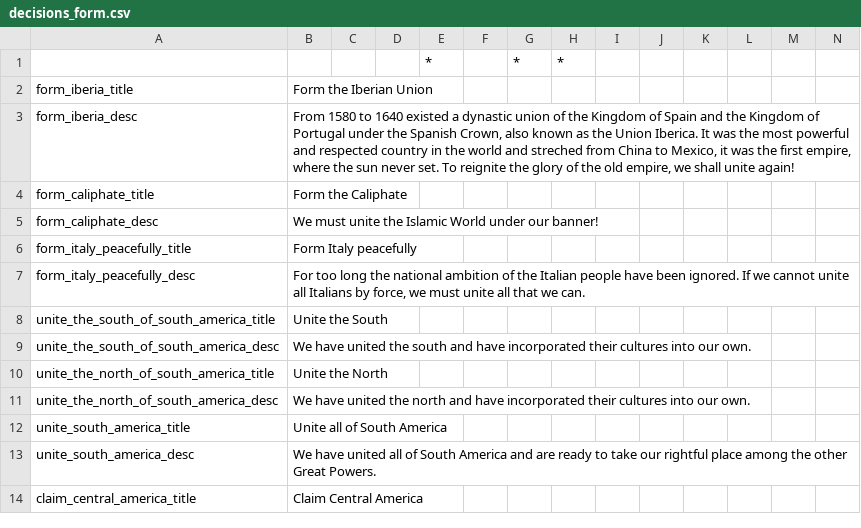
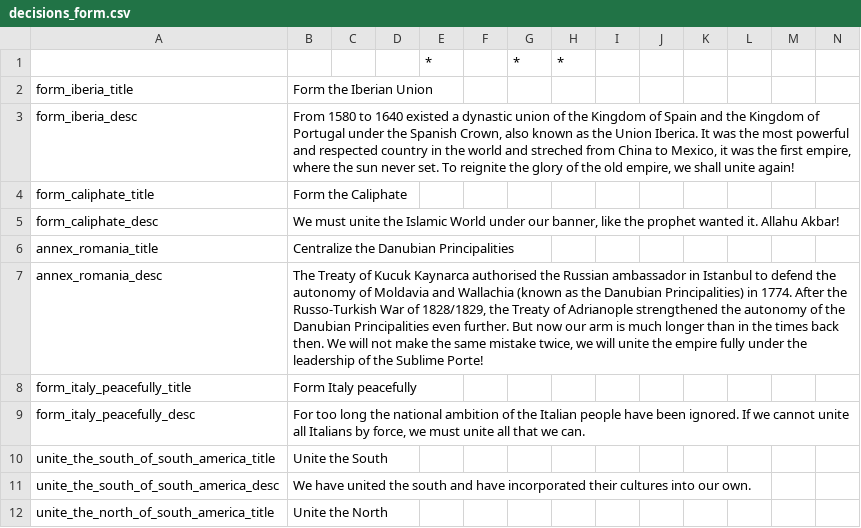
Before and after one commit to Forumsmodschmiede/Forumsmod, a CSV file: localisation/decisions_form.csv, drawn as a sheet; only a part is shown; the shorter side is filled out with more unchanged rows; rows hold the shown columns only; the diff names each change by its address in the sheet, - before the commit and + after, or states it on an @@ line.

```diff
--- a/localisation/decisions_form.csv
+++ b/localisation/decisions_form.csv
-B5: …under our banner!
+B5: …under our banner, like the prophet wanted it. Allahu Akbar!
+row 6: annex_romania_title | Centralize the Danubian Principalities
+row 7: annex_romania_desc | The Treaty of Kucuk Kaynarca authorised the Russian ambassador in Istanbul to defend the autonomy of Moldavia and Wallachia (known as the Danubian Principalities) in 1774. After the Russo-Turkish War of 1828/1829, the Treaty of Adrianople strengthened the autonomy of the Danubian Principalities even further. But now our arm is much longer than in the times back then. We will not make the same mistake twice, we will unite the empire fully under the leadership of the Sublime Porte!
```
Also changed, not shown: 12 other files.
